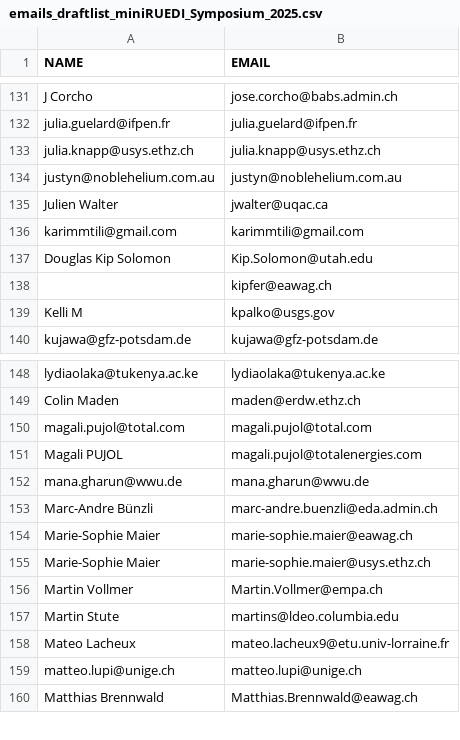
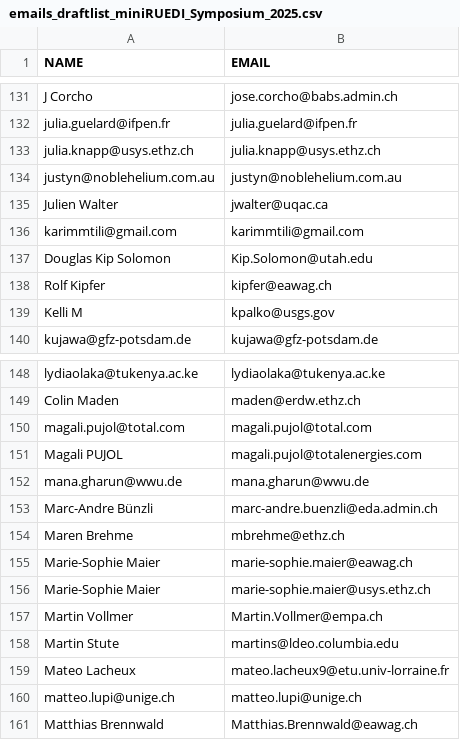
Before and after one commit to miniruedi/symposium_orga, a CSV file: 2025/emails_draftlist_miniRUEDI_Symposium_2025.csv, drawn as a sheet; only a part is shown, gaps mark what is left out.

Commit message:
up

```diff
--- a/2025/emails_draftlist_miniRUEDI_Symposium_2025.csv
+++ b/2025/emails_draftlist_miniRUEDI_Symposium_2025.csv
@@ -137,3 +137,3 @@ karimmtili@gmail.com	karimmtili@gmail.com
 Douglas Kip Solomon	Kip.Solomon@utah.edu
-	kipfer@eawag.ch
+Rolf Kipfer	kipfer@eawag.ch
 Kelli M	kpalko@usgs.gov
@@ -153,2 +153,3 @@ mana.gharun@wwu.de	mana.gharun@wwu.de
 Marc-Andre Bünzli	marc-andre.buenzli@eda.admin.ch
+Maren Brehme	mbrehme@ethz.ch
 Marie-Sophie Maier	marie-sophie.maier@eawag.ch
```
